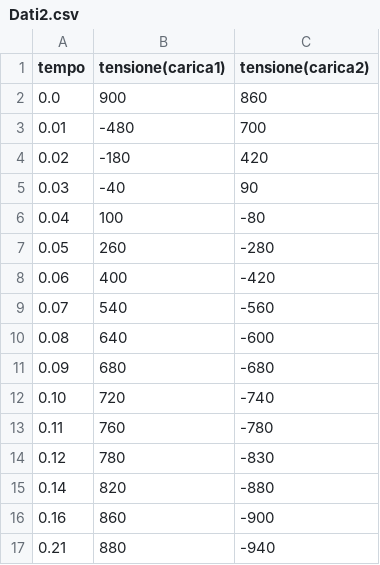
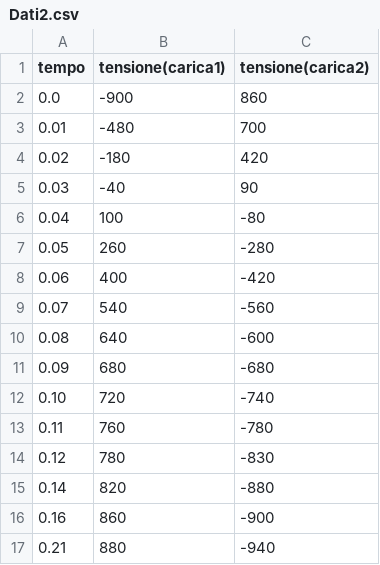
Before and after one commit to Pavar0tty/Laboratorio_2, a CSV file: Circuiti2/Dati2.csv, drawn as a sheet.

Commit message:
Andati avanti, ma dati da riprendere

```diff
--- a/Circuiti2/Dati2.csv
+++ b/Circuiti2/Dati2.csv
@@ -1,3 +1,3 @@
 tempo,tensione(carica1),tensione(carica2)
-0.0,900,860
+0.0,-900,860
 0.01,-480,700
```
Also changed, not shown: 1 other file.
